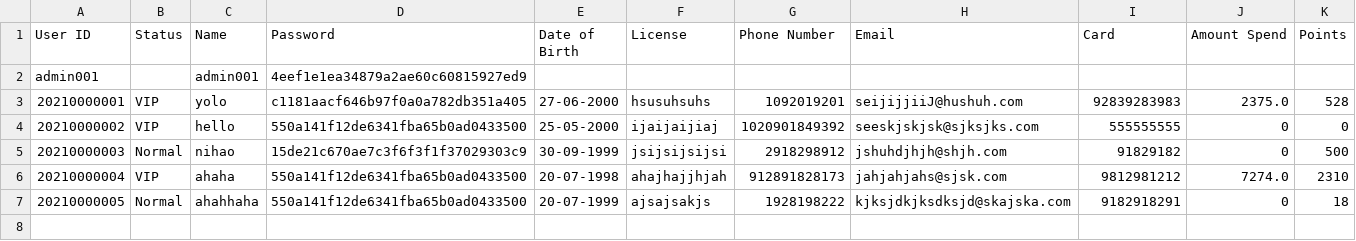
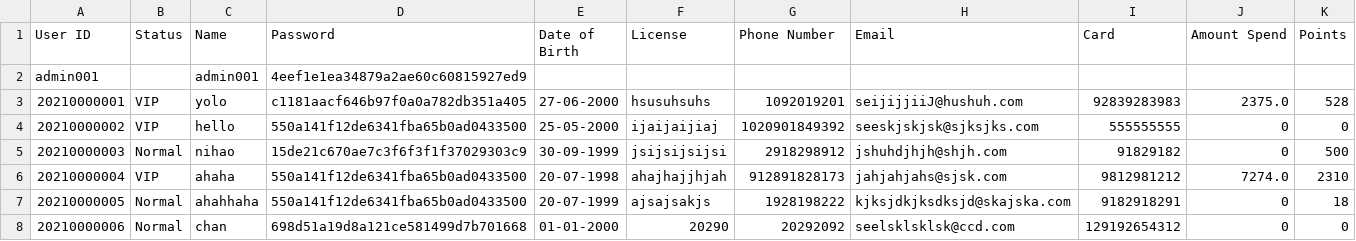
Before and after one commit to RabbitBear00/Car-Rental-System, a CSV file: Data/clients.csv, drawn as a sheet.

Commit message:
Version 1.6: Added date availability for rent

```diff
--- a/Data/clients.csv
+++ b/Data/clients.csv
@@ -7 +7,2 @@ admin001,,admin001,4eef1e1ea34879a2ae60c60815927ed9
 20210000005,Normal,ahahhaha,550a141f12de6341fba65b0ad0433500,20-07-1999,ajsajsakjs,1928198222,kjksjdkjksdksjd@skajska.com,9182918291,0,18
+20210000006,Normal,chan,698d51a19d8a121ce581499d7b701668,01-01-2000,20290,20292092,seelsklsklsk@ccd.com,129192654312,0,0
```
Also changed, not shown: Data/cars_lists.csv, Data/transactions.csv, 4 other files.
